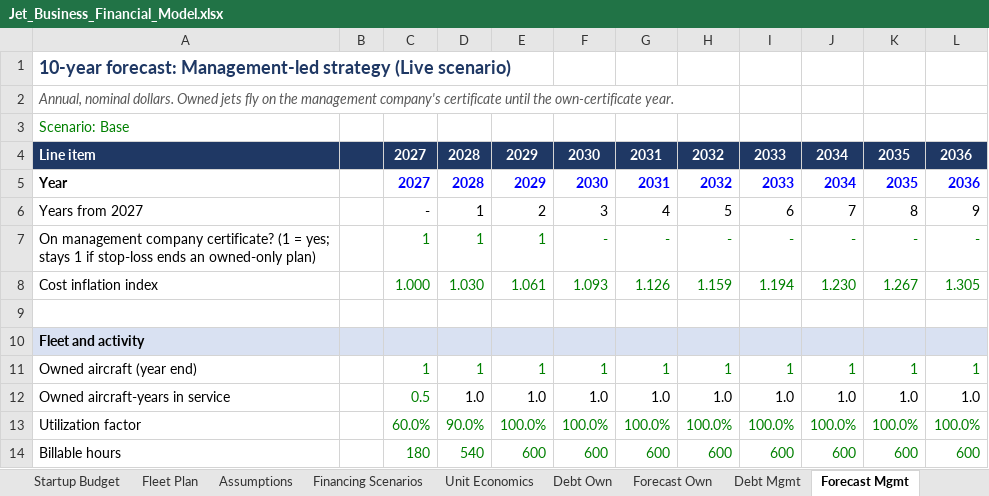
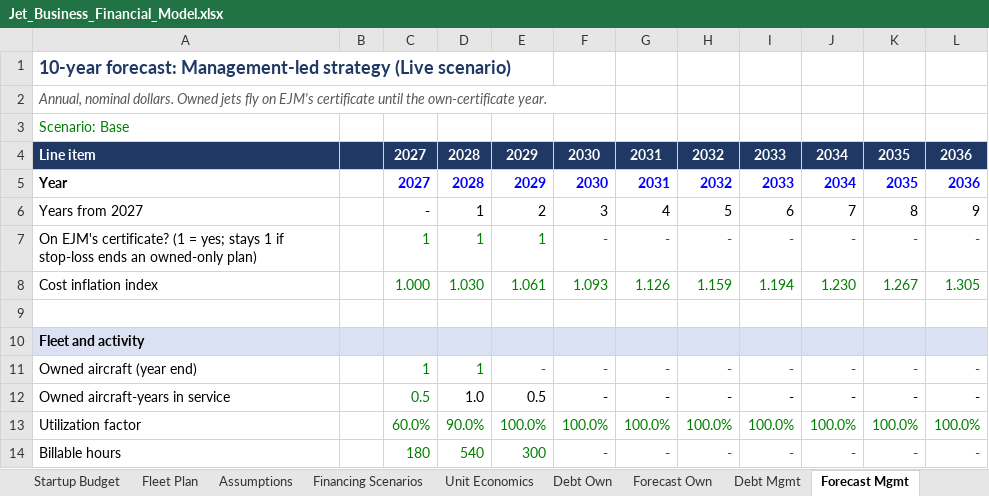
Before and after one commit to HB262/Starter, an Excel workbook: financials/Jet_Business_Financial_Model.xlsx, sheet Forecast Mgmt, drawn as a sheet; only a part is shown; values as stored, in another font and other column widths than the file's, no borders; the diff covers the shown part only; the diff names each change by its address in the sheet, - before the commit and + after, or states it on an @@ line.

```diff
--- a/financials/Jet_Business_Financial_Model.xlsx (sheet Forecast Mgmt)
+++ b/financials/Jet_Business_Financial_Model.xlsx (sheet Forecast Mgmt)
-A2: …fly on the management company's certificate until…
+A2: …fly on EJM's certificate until…
-A7: On management company certificate? (1…
+A7: On EJM's certificate? (1…
-E11: 1
+E11: -
-F11: 1
+F11: -
-G11: 1
+G11: -
-H11: 1
+H11: -
-I11: 1
+I11: -
-J11: 1
+J11: -
-K11: 1
+K11: -
-L11: 1
+L11: -
-E12: 1.0
+E12: 0.5
-F12: 1.0
+F12: -
-G12: 1.0
+G12: -
-H12: 1.0
+H12: -
-I12: 1.0
+I12: -
-J12: 1.0
+J12: -
-K12: 1.0
+K12: -
-L12: 1.0
+L12: -
-E14: 600
+E14: 300
-F14: 600
+F14: -
-G14: 600
+G14: -
-H14: 600
+H14: -
-I14: 600
+I14: -
-J14: 600
+J14: -
-K14: 600
+K14: -
-L14: 600
+L14: -
```
Also changed, not shown: 1 added row, 1 removed row and 315 edited cells elsewhere in this sheet, sheet Debt Own, sheet Forecast Own, sheet Forecast Hybrid, sheet Debt Hybrid, sheet Debt Mgmt, sheet Assumptions, 5 more sheets, formulas that keep their value, 11 other files.
